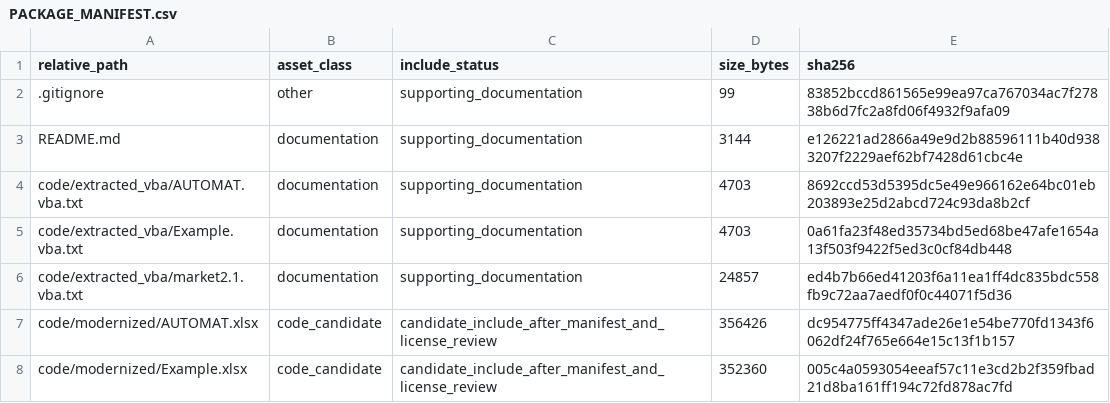
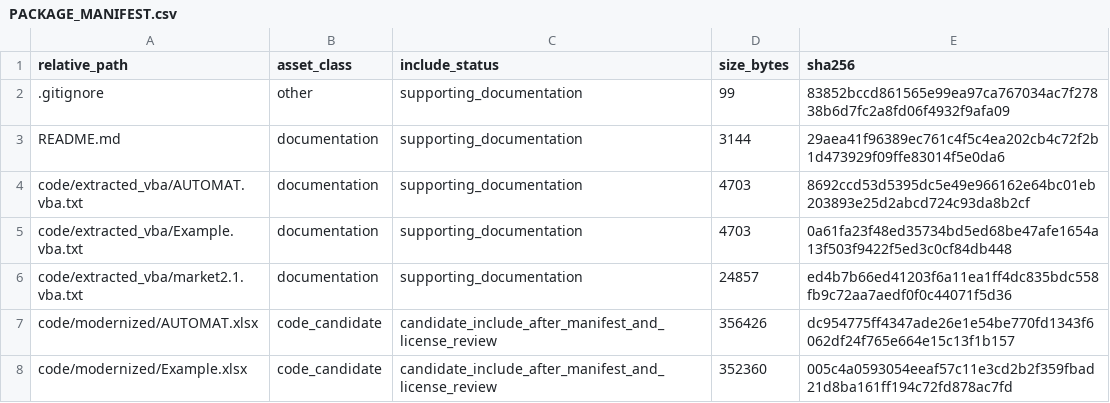
Before and after one commit to dlevinson/paper-2003-04-a-model-for-optimizing-electronic-toll-collection-systems, a CSV file: PACKAGE_MANIFEST.csv, drawn as a sheet; only a part is shown.

Commit message:
Initial local package snapshot

```diff
--- a/PACKAGE_MANIFEST.csv
+++ b/PACKAGE_MANIFEST.csv
@@ -2,3 +2,3 @@ relative_path,asset_class,include_status,size_bytes,sha256
 .gitignore,other,supporting_documentation,99,83852bccd861565e99ea97ca767034ac7f27838b6d7fc2a8fd06f4932f9afa09
-README.md,documentation,supporting_documentation,3144,e126221ad2866a49e9d2b88596111b40d9383207f2229aef62bf7428d61cbc4e
+README.md,documentation,supporting_documentation,3144,29aea41f96389ec761c4f5c4ea202cb4c72f2b1d473929f09ffe83014f5e0da6
 code/extracted_vba/AUTOMAT.vba.txt,documentation,supporting_documentation,4703,8692ccd53d5395dc5e49e966162e64bc01eb203893e25d2abcd724c93da8b2cf
```
Also changed, not shown: 3 other files.
